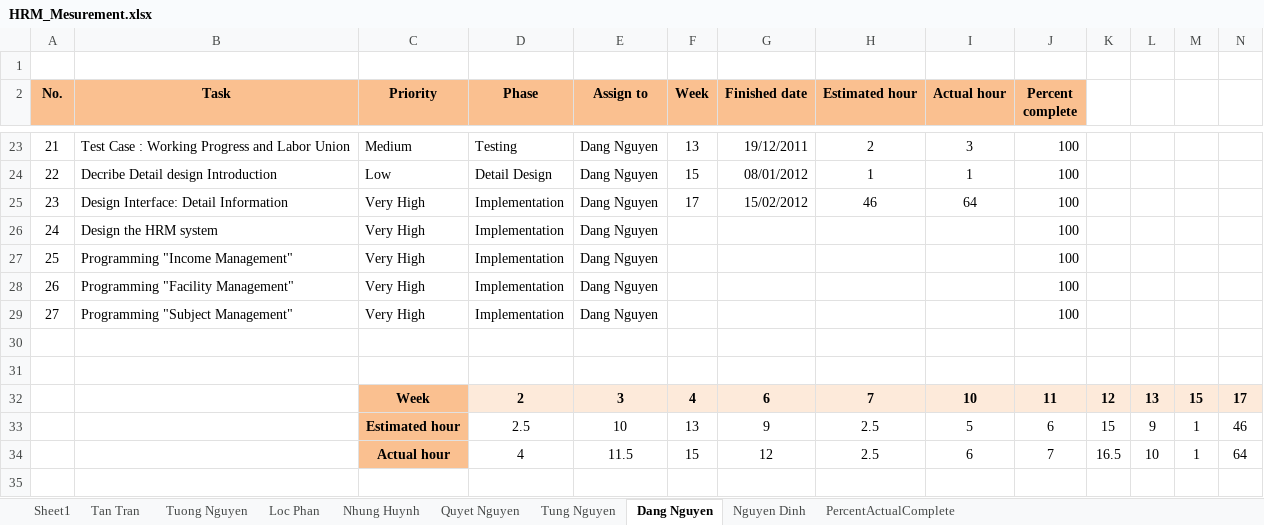
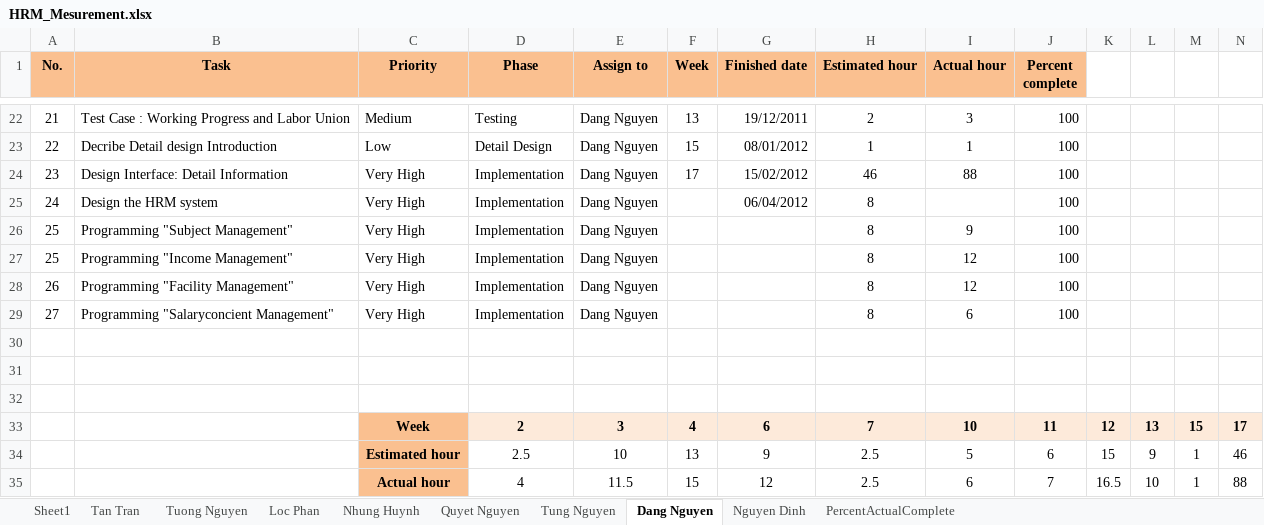
Before and after one commit to hieu292/hrm-k14vlu, an Excel workbook: Project Plan/HRM_Mesurement.xlsx, sheet Dang Nguyen, drawn as a sheet; only a part is shown, gaps mark what is left out; values as stored, in another font and other column widths than the file's, no borders; charts and pictures and conditional formats not drawn; removed rows and columns are numbered as before the commit, all else as after; the diff names each change by its address in the sheet, - before the commit and + after, or states it on an @@ line.

```diff
--- a/Project Plan/HRM_Mesurement.xlsx (sheet Dang Nguyen)
+++ b/Project Plan/HRM_Mesurement.xlsx (sheet Dang Nguyen)
-row 1: (empty)
-I24 (Actual hour): 64
+I24 (Actual hour): 88
-G25 (Finished date): (empty)
+G25 (Finished date): 06/04/2012
-H25 (Estimated hour): (empty)
+H25 (Estimated hour): 8
+row 26: 25 | Programming "Subject Management" | Very High | Implementation | Dang Nguyen |  |  | 8 | 9 | 100
-H27:H29 (Estimated hour): (empty)
+H27:H29 (Estimated hour): 8
-I27:I28 (Actual hour): (empty)
+I27:I28 (Actual hour): 12
-B29 (Task): Programming "Subject Management"
+B29 (Task): Programming "Salaryconcient Management"
-I29 (Actual hour): (empty)
+I29 (Actual hour): 6
+row 30: (empty)
-N35: 64
+N35: 88
```
Also changed, not shown: formulas that keep their value, charts or pictures.
